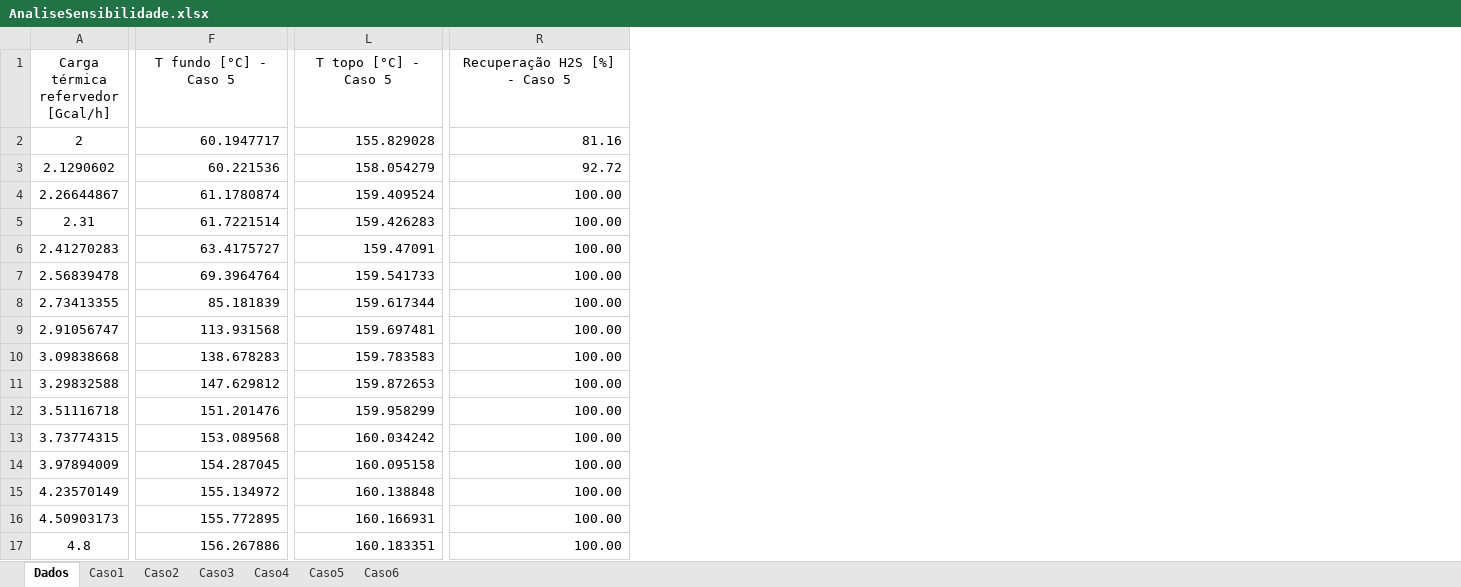
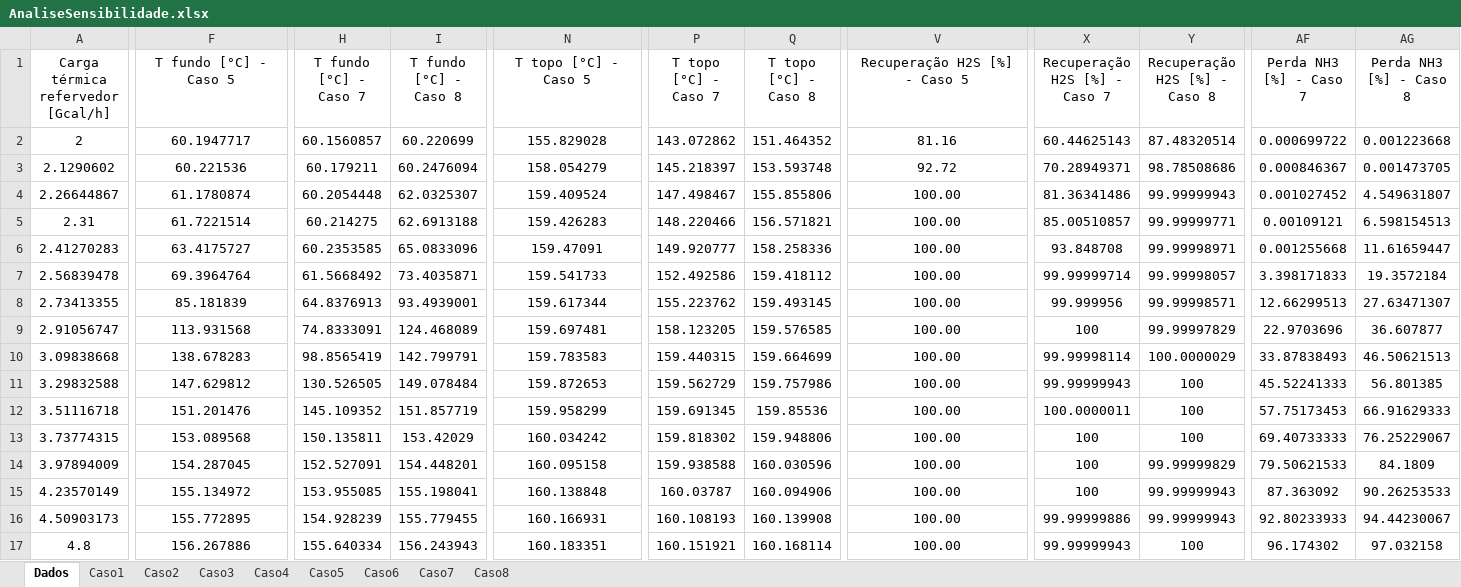
Before and after one commit to davibelo/EQE776-Modelagem-e-Simulacao-de-Processos, an Excel workbook: trabalho final/resultados/AnaliseSensibilidade.xlsx, sheet Dados, drawn as a sheet; only a part is shown, gaps mark what is left out; values as stored, in another font and other column widths than the file's, no borders; addresses are those after the commit; the diff names each change by its address in the sheet, - before the commit and + after, or states it on an @@ line.

```diff
--- a/trabalho final/resultados/AnaliseSensibilidade.xlsx (sheet Dados)
+++ b/trabalho final/resultados/AnaliseSensibilidade.xlsx (sheet Dados)
+sheet tab: Caso7
+sheet tab: Caso8
+column H (T fundo [°C] - Caso 7), rows 2-17: 60.1560857 | 60.179211 | 60.2054448 | 60.214275 | 60.2353585 | 61.5668492 | 64.8376913 | 74.8333091 | 98.8565419 | 130.526505 | 145.109352 | 150.135811 | 152.527091 | 153.955085 | 154.928239 | 155.640334
+column I (T fundo [°C] - Caso 8), rows 2-17: 60.220699 | 60.2476094 | 62.0325307 | 62.6913188 | 65.0833096 | 73.4035871 | 93.4939001 | 124.468089 | 142.799791 | 149.078484 | 151.857719 | 153.42029 | 154.448201 | 155.198041 | 155.779455 | 156.243943
+column P (T topo [°C] - Caso 7), rows 2-17: 143.072862 | 145.218397 | 147.498467 | 148.220466 | 149.920777 | 152.492586 | 155.223762 | 158.123205 | 159.440315 | 159.562729 | 159.691345 | 159.818302 | 159.938588 | 160.03787 | 160.108193 | 160.151921
+column Q (T topo [°C] - Caso 8), rows 2-17: 151.464352 | 153.593748 | 155.855806 | 156.571821 | 158.258336 | 159.418112 | 159.493145 | 159.576585 | 159.664699 | 159.757986 | 159.85536 | 159.948806 | 160.030596 | 160.094906 | 160.139908 | 160.168114
+column X (Recuperação H2S [%] - Caso 7), rows 2-17: 60.44625143 | 70.28949371 | 81.36341486 | 85.00510857 | 93.848708 | 99.99999714 | 99.999956 | 100 | 99.99998114 | 99.99999943 | 100.0000011 | 100 | 100 | 100 | 99.99999886 | 99.99999943
+column Y (Recuperação H2S [%] - Caso 8), rows 2-17: 87.48320514 | 98.78508686 | 99.99999943 | 99.99999771 | 99.99998971 | 99.99998057 | 99.99998571 | 99.99997829 | 100.0000029 | 100 | 100 | 100 | 99.99999829 | 99.99999943 | 99.99999943 | 100
+column AF (Perda NH3 [%] - Caso 7), rows 2-17: 0.000699722 | 0.000846367 | 0.001027452 | 0.00109121 | 0.001255668 | 3.398171833 | 12.66299513 | 22.9703696 | 33.87838493 | 45.52241333 | 57.75173453 | 69.40733333 | 79.50621533 | 87.363092 | 92.80233933 | 96.174302
+column AG (Perda NH3 [%] - Caso 8), rows 2-17: 0.001223668 | 0.001473705 | 4.549631807 | 6.598154513 | 11.61659447 | 19.3572184 | 27.63471307 | 36.607877 | 46.50621513 | 56.801385 | 66.91629333 | 76.25229067 | 84.1809 | 90.26253533 | 94.44230067 | 97.032158
-F2:F17 alignment: right
+F2:F17 alignment: center
-N2:N17 alignment: right
+N2:N17 alignment: center
-V2:V17 alignment: right
+V2:V17 alignment: center
```
Also changed, not shown: charts or pictures, 6 other files.
